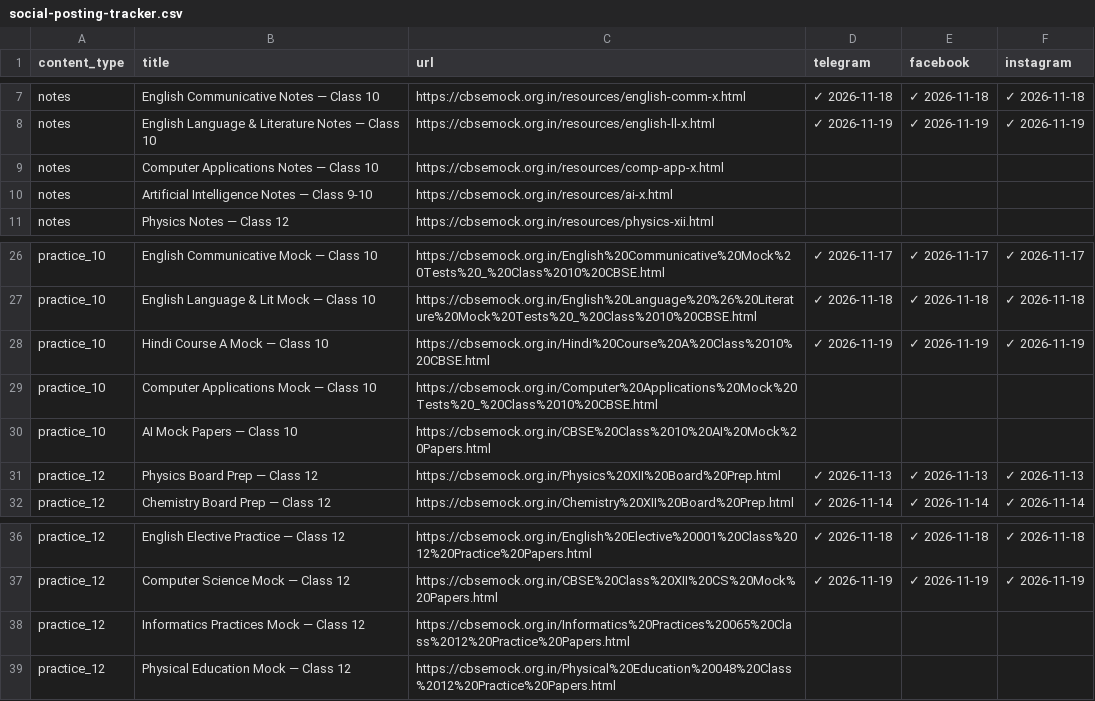
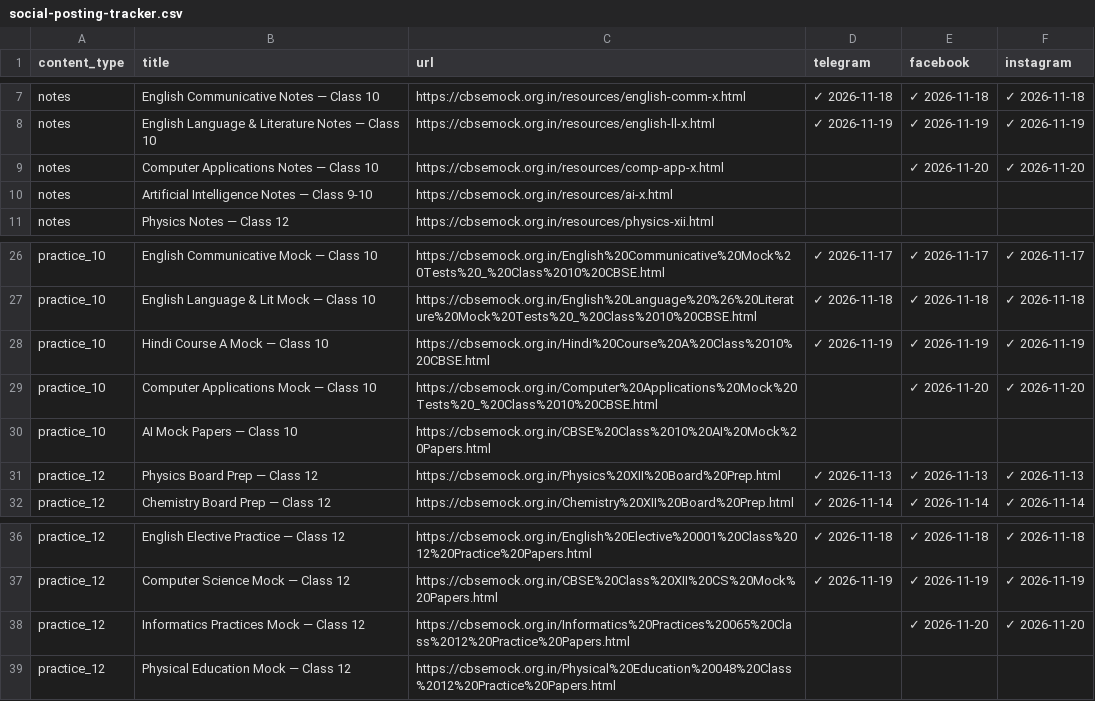
Before and after one commit to compukidsdgp-creator/CBSE-PORTAL, a CSV file: social-posting-tracker.csv, drawn as a sheet; only a part is shown, gaps mark what is left out.

Commit message:
chore: save posting progress [skip ci]

```diff
--- a/social-posting-tracker.csv
+++ b/social-posting-tracker.csv
@@ -8,3 +8,3 @@ notes,English Communicative Notes — Class 10,https://cbsemock.org.in/resources
 notes,English Language & Literature Notes — Class 10,https://cbsemock.org.in/resources/english-ll-x.html,✓ 2026-11-19,✓ 2026-11-19,✓ 2026-11-19
-notes,Computer Applications Notes — Class 10,https://cbsemock.org.in/resources/comp-app-x.html,,,
+notes,Computer Applications Notes — Class 10,https://cbsemock.org.in/resources/comp-app-x.html,,✓ 2026-11-20,✓ 2026-11-20
 notes,Artificial Intelligence Notes — Class 9-10,https://cbsemock.org.in/resources/ai-x.html,,,
@@ -28,3 +28,3 @@ practice_10,English Language & Lit Mock — Class 10,https://cbsemock.org.in/Eng
 practice_10,Hindi Course A Mock — Class 10,https://cbsemock.org.in/Hindi%20Course%20A%20Class%2010%20CBSE.html,✓ 2026-11-19,✓ 2026-11-19,✓ 2026-11-19
-practice_10,Computer Applications Mock — Class 10,https://cbsemock.org.in/Computer%20Applications%20Mock%20Tests%20_%20Class%2010%20CBSE.html,,,
+practice_10,Computer Applications Mock — Class 10,https://cbsemock.org.in/Computer%20Applications%20Mock%20Tests%20_%20Class%2010%20CBSE.html,,✓ 2026-11-20,✓ 2026-11-20
 practice_10,AI Mock Papers — Class 10,https://cbsemock.org.in/CBSE%20Class%2010%20AI%20Mock%20Papers.html,,,
@@ -37,3 +37,3 @@ practice_12,English Elective Practice — Class 12,https://cbsemock.org.in/Engli
 practice_12,Computer Science Mock — Class 12,https://cbsemock.org.in/CBSE%20Class%20XII%20CS%20Mock%20Papers.html,✓ 2026-11-19,✓ 2026-11-19,✓ 2026-11-19
-practice_12,Informatics Practices Mock — Class 12,https://cbsemock.org.in/Informatics%20Practices%20065%20Class%2012%20Practice%20Papers.html,,,
+practice_12,Informatics Practices Mock — Class 12,https://cbsemock.org.in/Informatics%20Practices%20065%20Class%2012%20Practice%20Papers.html,,✓ 2026-11-20,✓ 2026-11-20
 practice_12,Physical Education Mock — Class 12,https://cbsemock.org.in/Physical%20Education%20048%20Class%2012%20Practice%20Papers.html,,,
```
Also changed, not shown: 3 other files.
